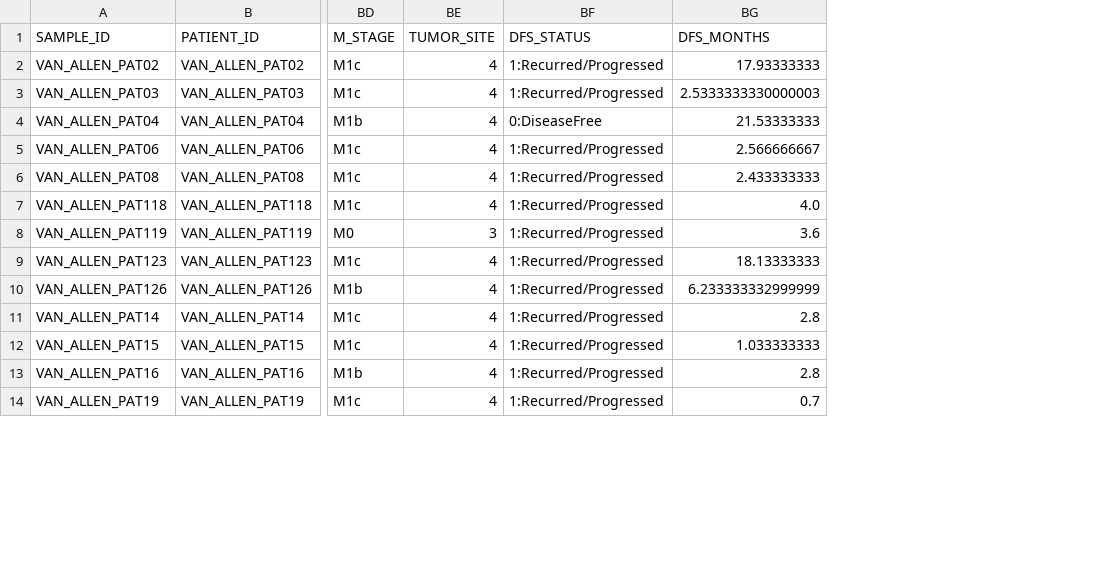
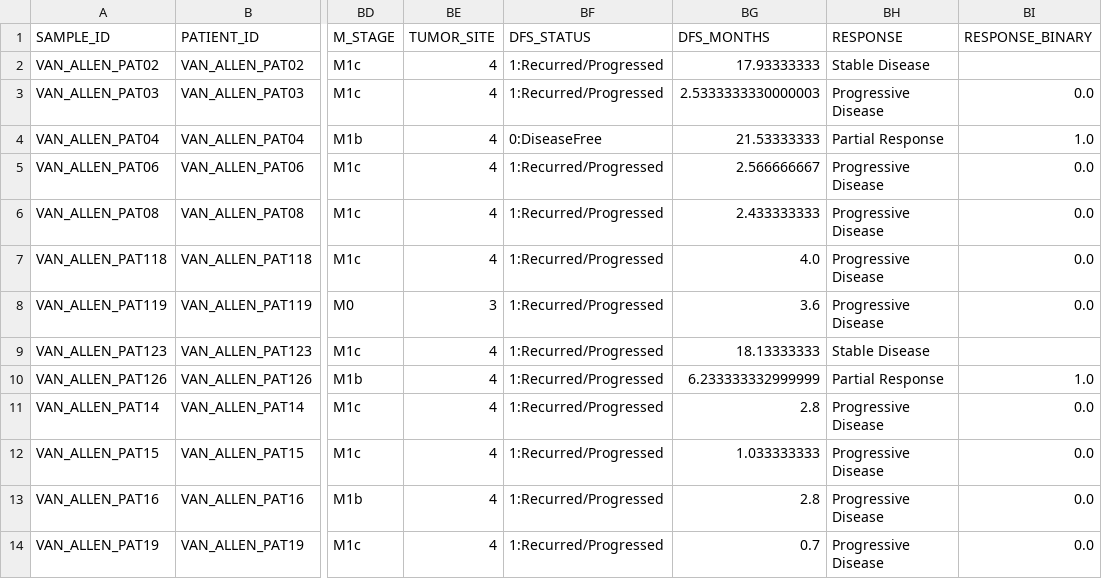
Before and after one commit to gillespieza/melanoma-assignment-3, a CSV file: data/processed/van_allen_2015/clin_cleaned.csv, drawn as a sheet; only a part is shown, gaps mark what is left out; the diff names each change by its address in the sheet, - before the commit and + after, or states it on an @@ line.

```diff
--- a/data/processed/van_allen_2015/clin_cleaned.csv
+++ b/data/processed/van_allen_2015/clin_cleaned.csv
+column BH (RESPONSE), rows 2-14: Stable Disease | Progressive Disease | Partial Response | Progressive Disease | Progressive Disease | Progressive Disease | Progressive Disease | Stable Disease | Partial Response | Progressive Disease | Progressive Disease | Progressive Disease | Progressive Disease
+column BI (RESPONSE_BINARY), rows 3-14: 0.0 | 1.0 | 0.0 | 0.0 | 0.0 | 0.0 |  | 1.0 | 0.0 | 0.0 | 0.0 | 0.0
```
Also changed, not shown: data/processed/merged/immunotherapy/clin_merged.csv, data/processed/merged/immunotherapy/merged_genomic.csv, 8 other files.
